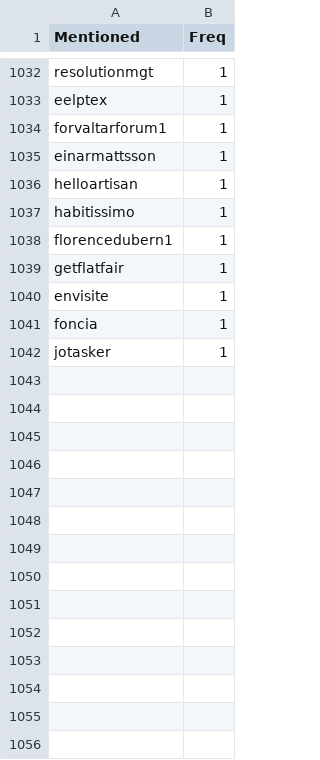
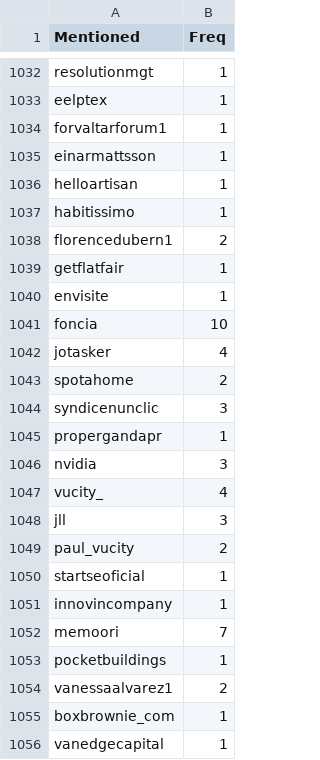
Before and after one commit to aariassanta/twitter-nlp, a CSV file: csv/mentions.csv, drawn as a sheet; only a part is shown, gaps mark what is left out; the diff covers the shown part only.

```diff
--- a/csv/mentions.csv
+++ b/csv/mentions.csv
@@ -1037,6 +1037,20 @@ helloartisan,1
 habitissimo,1
-florencedubern1,1
+florencedubern1,2
 getflatfair,1
 envisite,1
-foncia,1
-jotasker,1
+foncia,10
+jotasker,4
+spotahome,2
+syndicenunclic,3
+propergandapr,1
+nvidia,3
+vucity_,4
+jll,3
+paul_vucity,2
+startseoficial,1
+innovincompany,1
+memoori,7
+pocketbuildings,1
+vanessaalvarez1,2
+boxbrownie_com,1
+vanedgecapital,1
```
Also changed, not shown: 30 added rows and 51 edited cells elsewhere in this file, csv/Users.csv, csv/hashtags.csv, 9 other files.
